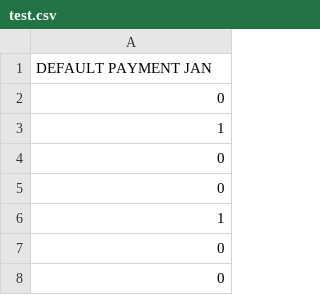
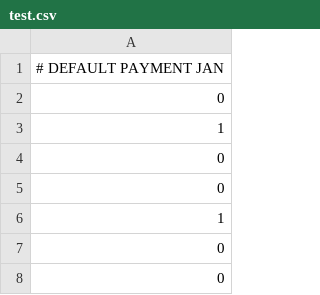
Before and after one commit to Pavle992/Cash-me-outside, a CSV file: test.csv, drawn as a sheet; only a part is shown.

```diff
--- a/test.csv
+++ b/test.csv
@@ -1,2 +1,2 @@
-DEFAULT PAYMENT JAN
+# DEFAULT PAYMENT JAN
 0
```
Also changed, not shown: 11 other files.
